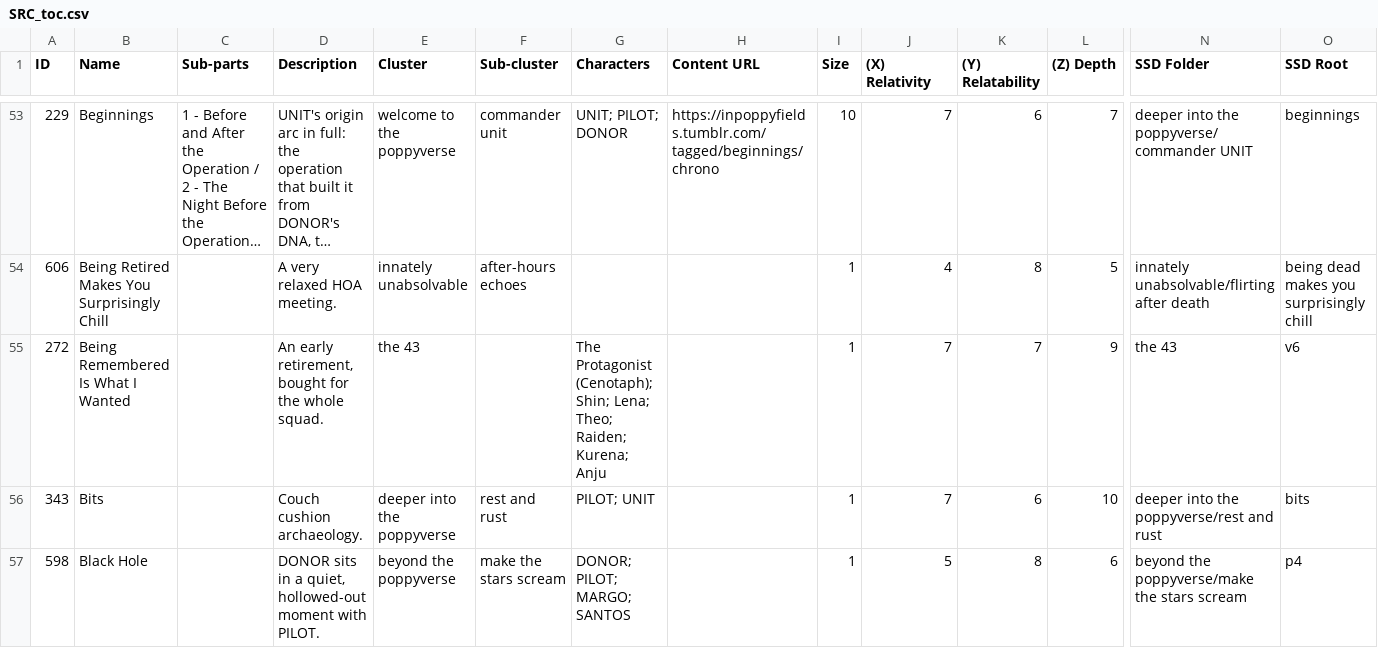
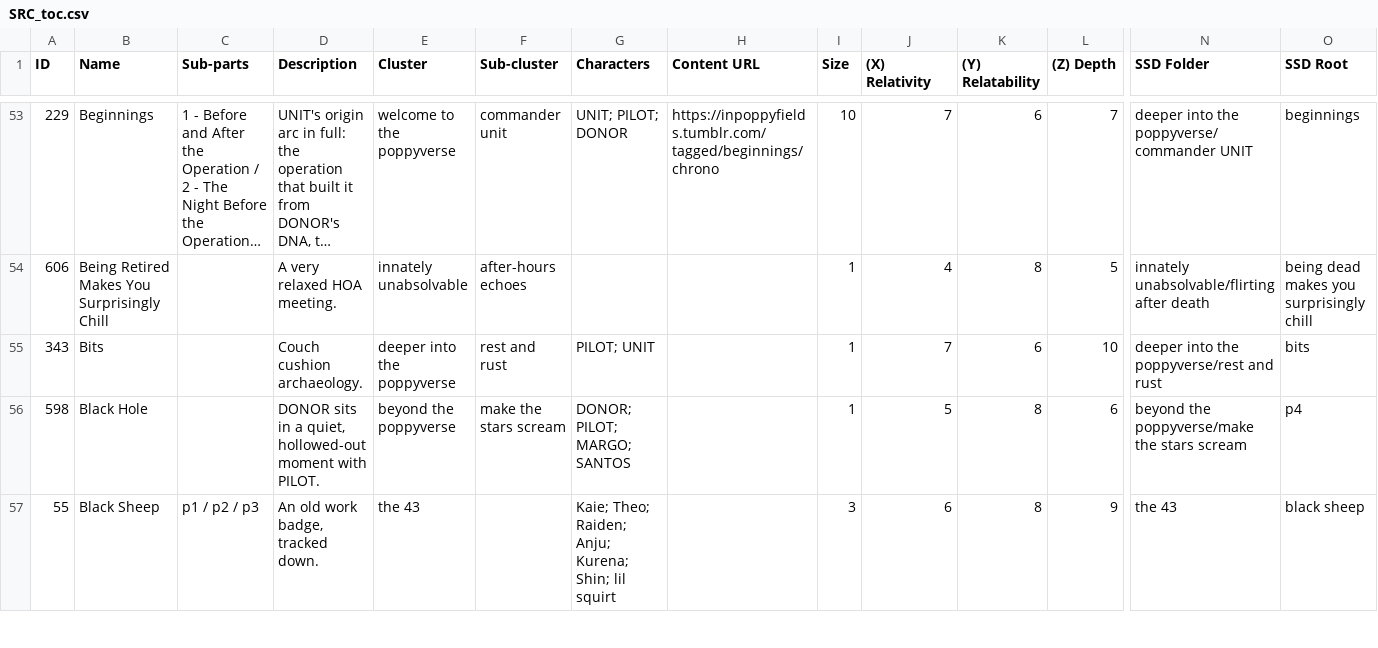
Before and after one commit to ProgrammingInPoppyFields/poppyverse-interactive-map, a CSV file: SRC_toc.csv, drawn as a sheet; only a part is shown, gaps mark what is left out; the shorter side is filled out with more unchanged rows; long unchanged cells end in …; rows hold the shown columns only; the diff covers the shown part only; the diff names each change by its address in the sheet, - before the commit and + after, or states it on an @@ line.

```diff
--- a/SRC_toc.csv
+++ b/SRC_toc.csv
-row 55: 272 | Being Remembered Is What I Wanted |  | An early retirement, bought for the whole squad. | the 43 |  | The Protagonist (Cenotaph); Shin; Lena; Theo; Raiden; Kurena; Anju |  | 1 | 7 | 7 | 9 | the 43 | v6
```
Also changed, not shown: 7 removed rows and 8 edited cells elsewhere in this file, 2 other files.
